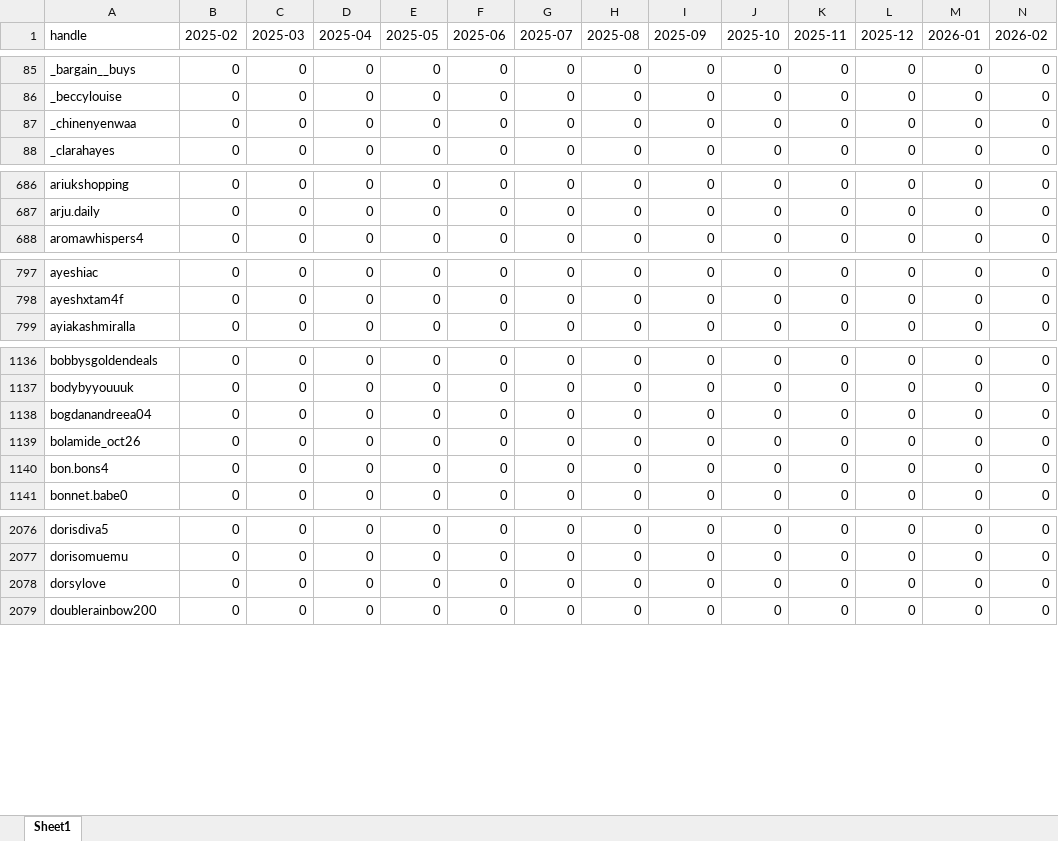
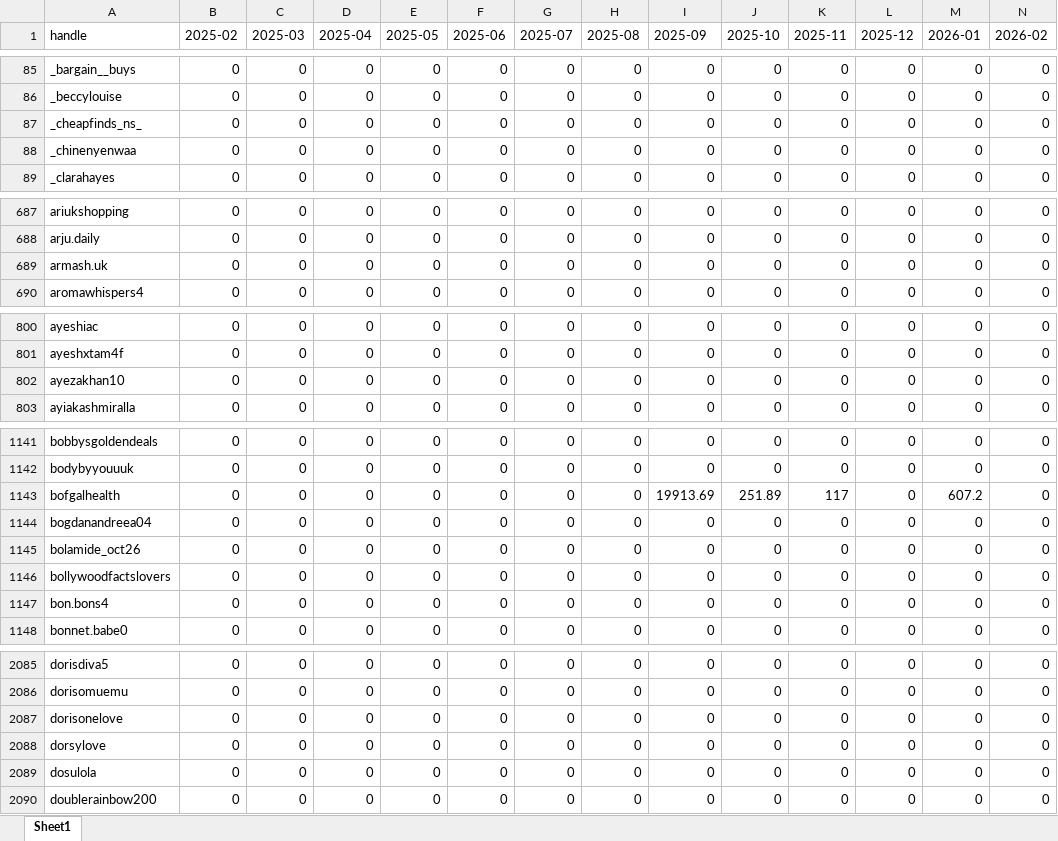
Before and after one commit to aviralgarg-commits/vahdam-sampling-dashboard, an Excel workbook: creator_monthly_video_gmv.xlsx, sheet Sheet1, drawn as a sheet; only a part is shown, gaps mark what is left out; values as stored, in another font and other column widths than the file's, no borders; rows hold the shown columns only; the diff covers the shown part only; the diff names each change by its address in the sheet, - before the commit and + after, or states it on an @@ line.

```diff
--- a/creator_monthly_video_gmv.xlsx (sheet Sheet1)
+++ b/creator_monthly_video_gmv.xlsx (sheet Sheet1)
+row 87: _cheapfinds_ns_ | 0 | 0 | 0 | 0 | 0 | 0 | 0 | 0 | 0 | 0 | 0 | 0 | 0
+row 689: armash.uk | 0 | 0 | 0 | 0 | 0 | 0 | 0 | 0 | 0 | 0 | 0 | 0 | 0
+row 802: ayezakhan10 | 0 | 0 | 0 | 0 | 0 | 0 | 0 | 0 | 0 | 0 | 0 | 0 | 0
+row 1143: bofgalhealth | 0 | 0 | 0 | 0 | 0 | 0 | 0 | 19913.69 | 251.89 | 117 | 0 | 607.2 | 0
+row 1146: bollywoodfactslovers | 0 | 0 | 0 | 0 | 0 | 0 | 0 | 0 | 0 | 0 | 0 | 0 | 0
+row 2087: dorisonelove | 0 | 0 | 0 | 0 | 0 | 0 | 0 | 0 | 0 | 0 | 0 | 0 | 0
+row 2089: dosulola | 0 | 0 | 0 | 0 | 0 | 0 | 0 | 0 | 0 | 0 | 0 | 0 | 0
```
Also changed, not shown: 22 added rows and 2 edited cells elsewhere in this sheet, chase_list.xlsx, daily_slab_mix.xlsx, 7 other files.
